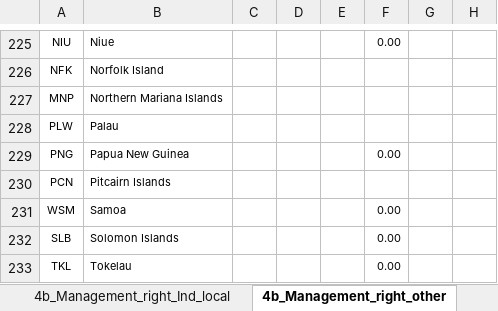
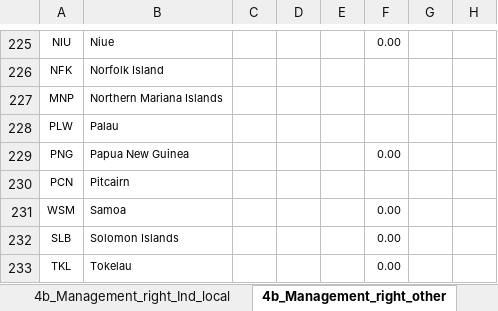
Before and after one commit to openforis/fra-platform, an Excel workbook: src/tools/uploadStaticFiles/staticFiles/fra/2025/dataDownload/4 Forest ownership and management rights en.xlsx, sheet 4b_Management_right_other, drawn as a sheet; only a part is shown, gaps mark what is left out; values as stored, in another font and other column widths than the file's, no borders; conditional formats not drawn; the diff names each change by its address in the sheet, - before the commit and + after, or states it on an @@ line.

```diff
--- a/src/tools/uploadStaticFiles/staticFiles/fra/2025/dataDownload/4 Forest ownership and management rights en.xlsx (sheet 4b_Management_right_other)
+++ b/src/tools/uploadStaticFiles/staticFiles/fra/2025/dataDownload/4 Forest ownership and management rights en.xlsx (sheet 4b_Management_right_other)
-B230: Pitcairn Islands
+B230: Pitcairn
```
Also changed, not shown: sheet 4a_Other, sheet 4b_Management_right_unknown, sheet 4b_Management_right_Ind_local, sheet 4a_Unknown, sheet 4a_Private, sheet 4b_Management_right_PA, 1 more sheet, src/tools/uploadStaticFiles/staticFiles/fra/2025/dataDownload/3 Forest designation and management en.xlsx, src/tools/uploadStaticFiles/staticFiles/fra/2025/dataDownload/6 Permanent forest estate en.xlsx, 8 other files.
